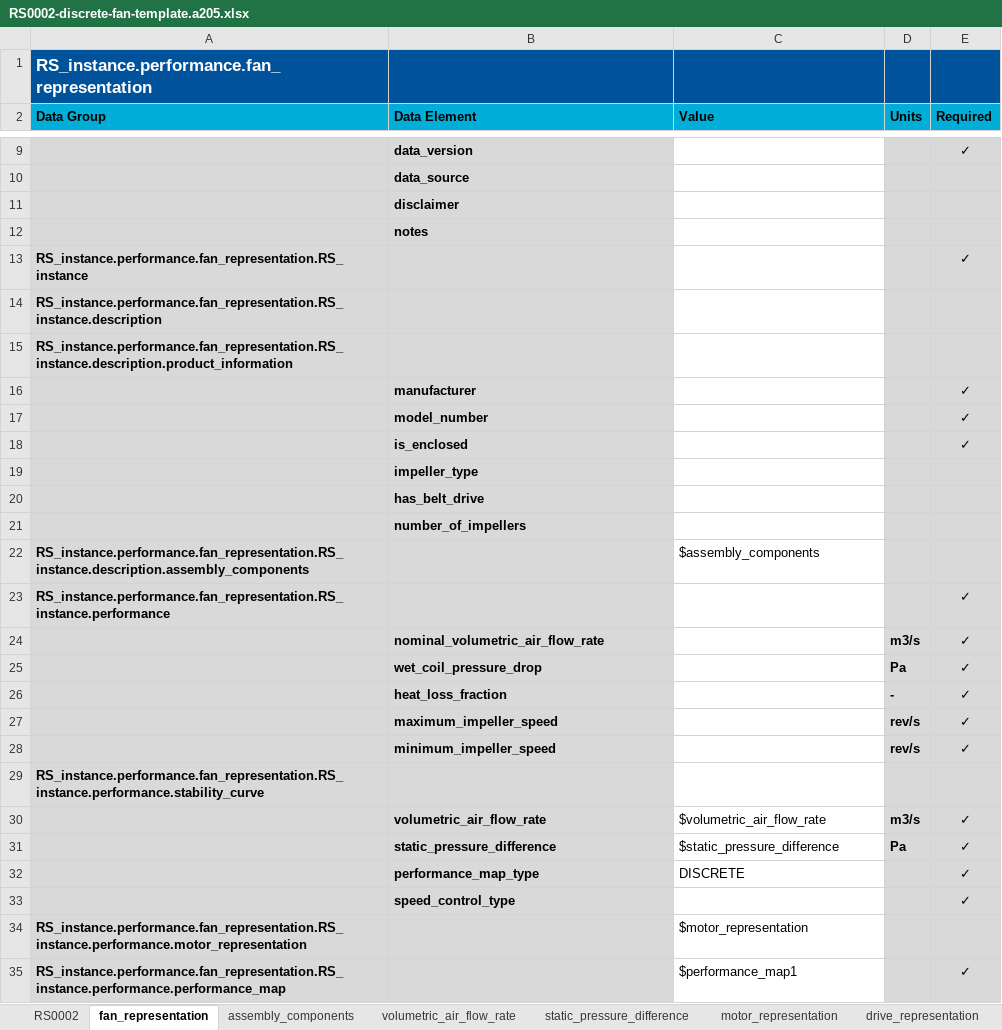
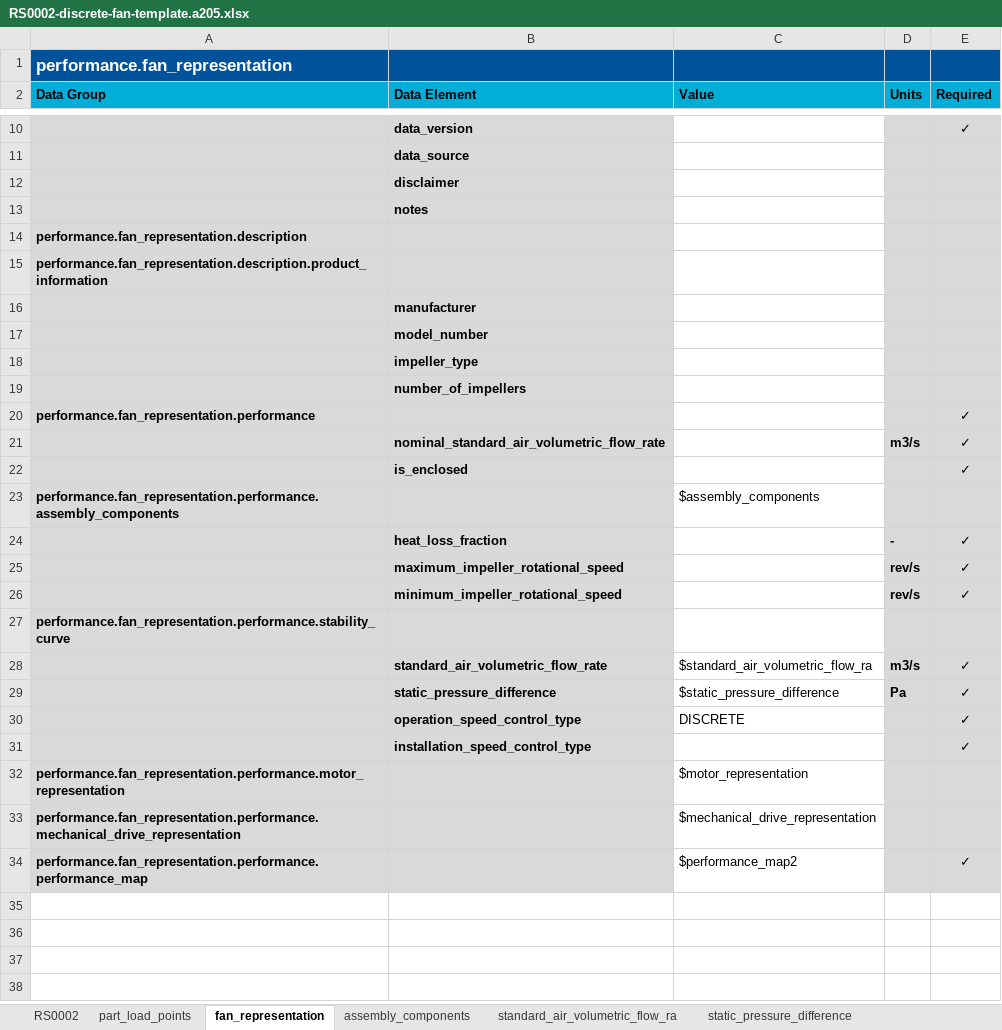
Before and after one commit to open205/open205.github.io, an Excel workbook: assets/templates/RS0002-discrete-fan-template.a205.xlsx, sheet fan_representation, drawn as a sheet; only a part is shown, gaps mark what is left out; values as stored, in another font and other column widths than the file's, no borders; removed rows and columns are numbered as before the commit, all else as after; the diff covers the shown part only; the diff names each change by its address in the sheet, - before the commit and + after, or states it on an @@ line.

```diff
--- a/assets/templates/RS0002-discrete-fan-template.a205.xlsx (sheet fan_representation)
+++ b/assets/templates/RS0002-discrete-fan-template.a205.xlsx (sheet fan_representation)
-sheet tab: volumetric_air_flow_rate
+sheet tab: part_load_points
+sheet tab: standard_air_volumetric_flow_ra
-A1 (Data Group): RS_instance.performance.fan_representation
+A1 (Data Group): performance.fan_representation
-row 13: RS_instance.performance.fan_representation.RS_instance |  |  |  | ✓
-A14 (Data Group): RS_instance.performance.fan_representation.RS_instance.description
+A14 (Data Group): performance.fan_representation.description
-A15 (Data Group): RS_instance.performance.fan_representation.RS_instance.description.product_information
+A15 (Data Group): performance.fan_representation.description.product_information
-E16:E17 (Required): ✓
+E16:E17 (Required): (empty)
@@ row 19 moved to row 18: impeller_type @@
@@ row 21 moved to row 19: number_of_impellers @@
+row 20: performance.fan_representation.performance |  |  |  | ✓
+row 21:  | nominal_standard_air_volumetric_flow_rate |  | m3/s | ✓
-row 20:  | has_belt_drive
-A23 (Data Group): RS_instance.performance.fan_representation.RS_instance.description.assembly_components
+A23 (Data Group): performance.fan_representation.performance.assembly_components
-row 23: RS_instance.performance.fan_representation.RS_instance.performance |  |  |  | ✓
-row 24:  | nominal_volumetric_air_flow_rate |  | m3/s | ✓
-row 25:  | wet_coil_pressure_drop |  | Pa | ✓
-B25 (Data Element): maximum_impeller_speed
+B25 (Data Element): maximum_impeller_rotational_speed
-B26 (Data Element): minimum_impeller_speed
+B26 (Data Element): minimum_impeller_rotational_speed
-A27 (Data Group): RS_instance.performance.fan_representation.RS_instance.performance.stability_curve
+A27 (Data Group): performance.fan_representation.performance.stability_curve
-B28 (Data Element): volumetric_air_flow_rate
+B28 (Data Element): standard_air_volumetric_flow_rate
-C28 (Value): $volumetric_air_flow_rate
+C28 (Value): $standard_air_volumetric_flow_ra
-B30 (Data Element): performance_map_type
+B30 (Data Element): operation_speed_control_type
-B31 (Data Element): speed_control_type
+B31 (Data Element): installation_speed_control_type
-A32 (Data Group): RS_instance.performance.fan_representation.RS_instance.performance.motor_representation
+A32 (Data Group): performance.fan_representation.performance.motor_representation
+row 33: performance.fan_representation.performance.mechanical_drive_representation |  | $mechanical_drive_representation
-A34 (Data Group): RS_instance.performance.fan_representation.RS_instance.performance.performance_map
+A34 (Data Group): performance.fan_representation.performance.performance_map
-C34 (Value): $performance_map1
+C34 (Value): $performance_map2
```
Also changed, not shown: 3 added rows, 2 removed rows and 1 edited cell elsewhere in this sheet, sheet RS0002, sheet mechanical_drive_representation, sheet motor_representation, sheet drive_representation, sheet performance_map1, sheet assembly_components, 5 more sheets, other sheet tabs, assets/examples/xlsx/RS0001/Chiller-Constant-Efficiency.RS0001.a205.xlsx, assets/templates/RS0001-template.a205.xlsx, 44 other files.
